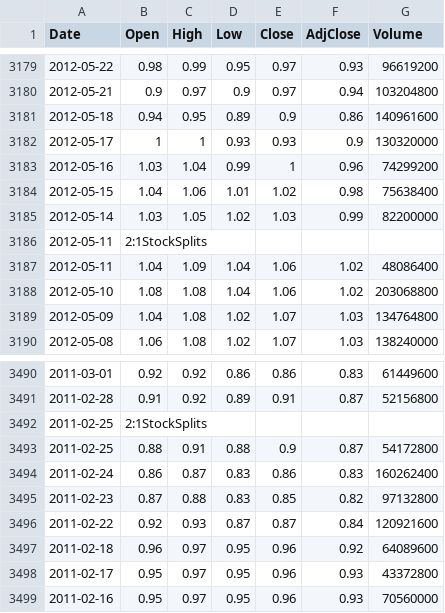
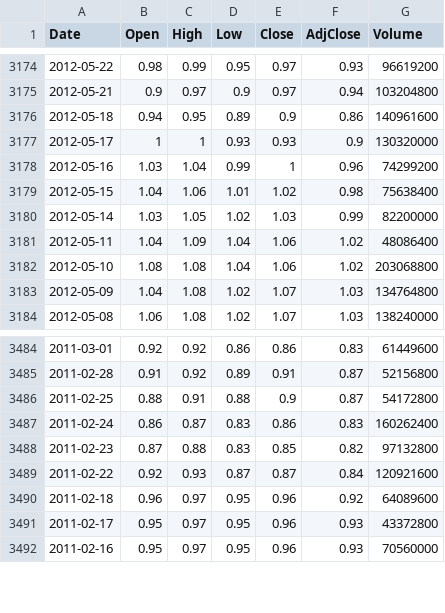
Before and after one commit to chengcxi/MLAlgorithm, a CSV file: tqqq.csv, drawn as a sheet; only a part is shown, gaps mark what is left out; the diff covers the shown part only; the diff names each change by its address in the sheet, - before the commit and + after, or states it on an @@ line.

```diff
--- a/tqqq.csv
+++ b/tqqq.csv
-row 3186: 2012-05-11 | 2:1StockSplits
-row 3492: 2011-02-25 | 2:1StockSplits
```
Also changed, not shown: 5 removed rows elsewhere in this file, 2 other files.
